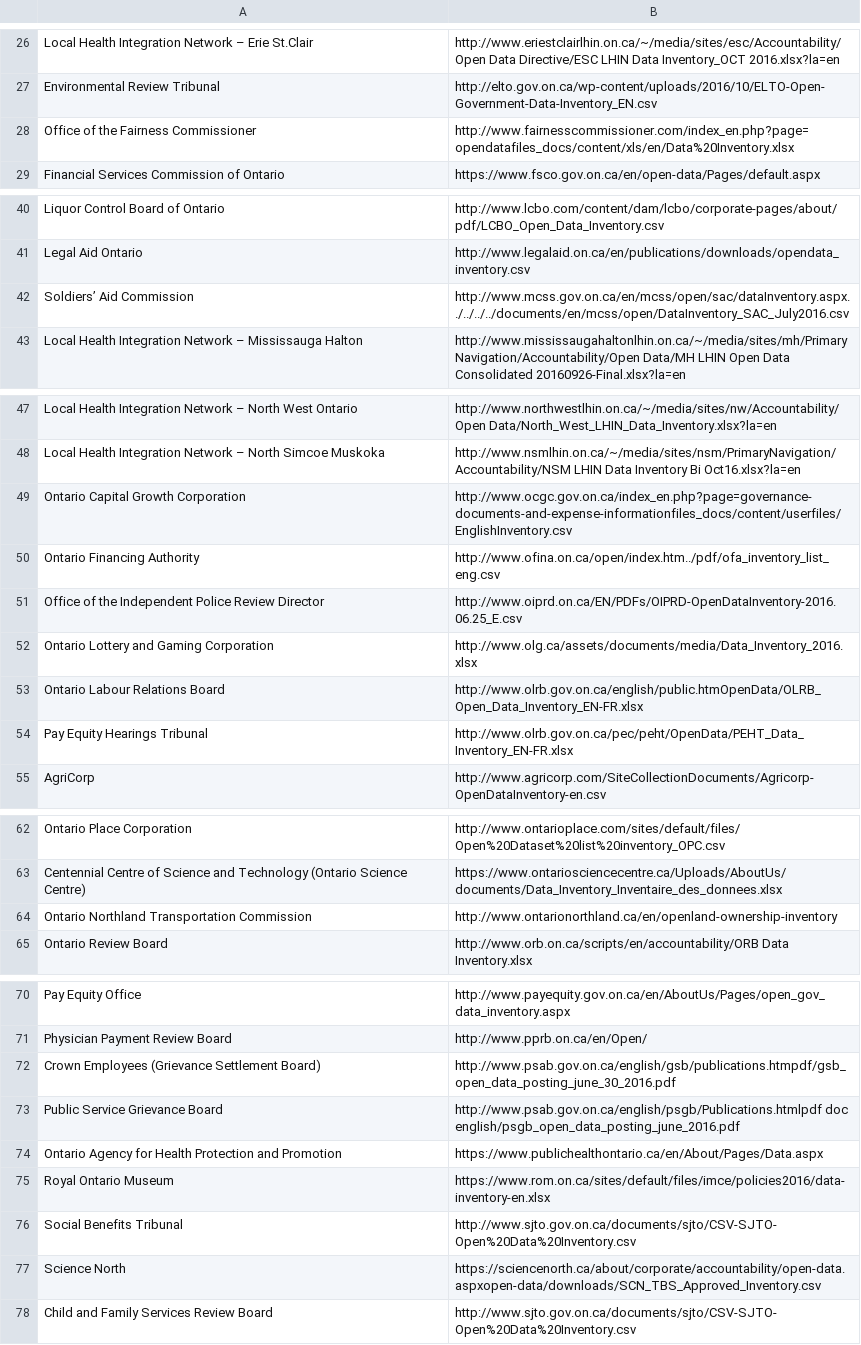
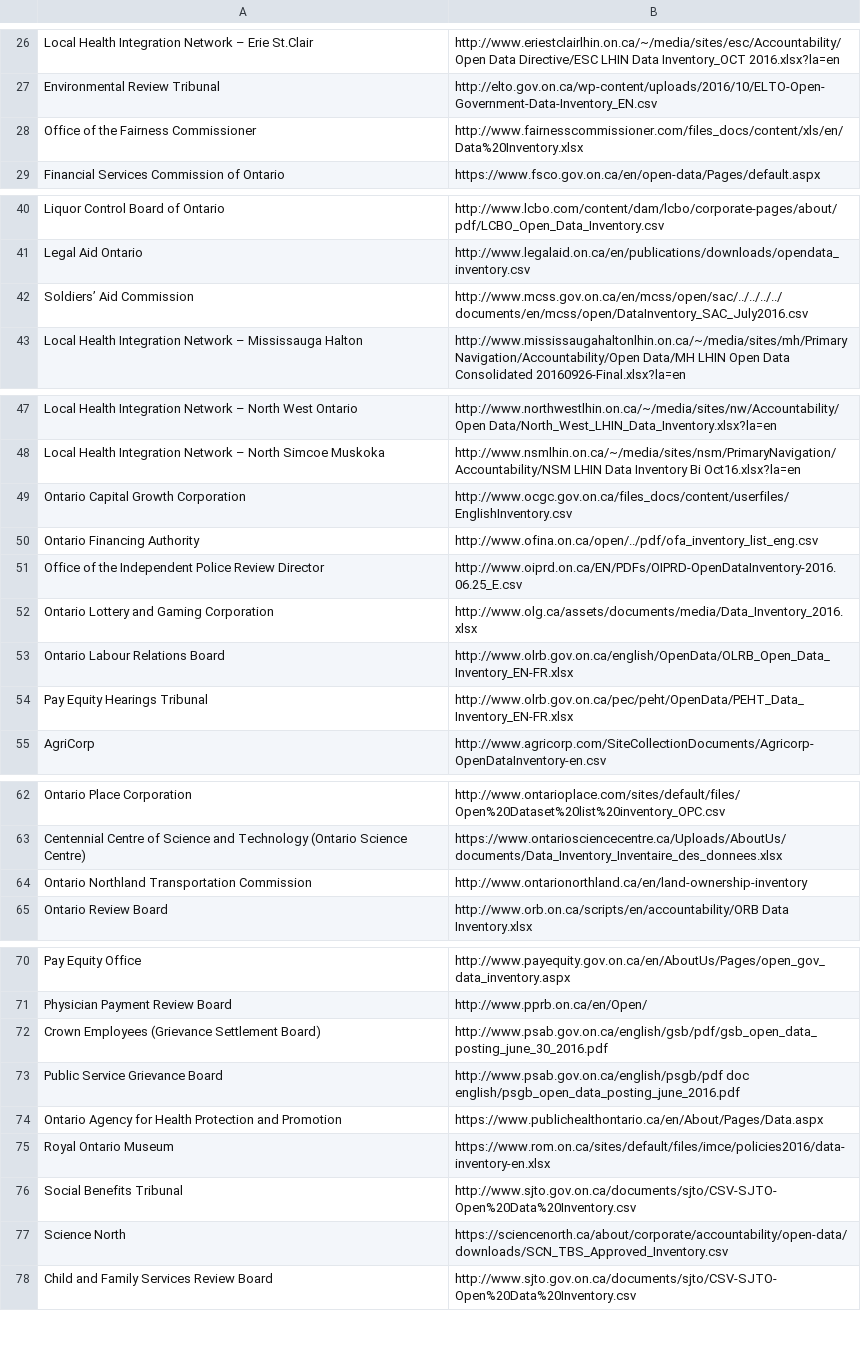
Before and after one commit to jpmckinney/ontario_agency_data_inventories, a CSV file: inventories.csv, drawn as a sheet; only a part is shown, gaps mark what is left out.

```diff
--- a/inventories.csv
+++ b/inventories.csv
@@ -27,3 +27,3 @@ Local Health Integration Network – Erie St.Clair,http://www.eriestclairlhin.on
 Environmental Review Tribunal,http://elto.gov.on.ca/wp-content/uploads/2016/10/ELTO-Open-Government-Data-Inventory_EN.csv
-Office of the Fairness Commissioner,http://www.fairnesscommissioner.com/index_en.php?page=opendatafiles_docs/content/xls/en/Data%20Inventory.xlsx
+Office of the Fairness Commissioner,http://www.fairnesscommissioner.com/files_docs/content/xls/en/Data%20Inventory.xlsx
 Financial Services Commission of Ontario,https://www.fsco.gov.on.ca/en/open-data/Pages/default.aspx
@@ -41,3 +41,3 @@ Liquor Control Board of Ontario,http://www.lcbo.com/content/dam/lcbo/corporate-p
 Legal Aid Ontario,http://www.legalaid.on.ca/en/publications/downloads/opendata_inventory.csv
-Soldiers’ Aid Commission,http://www.mcss.gov.on.ca/en/mcss/open/sac/dataInventory.aspx../../../../documents/en/mcss/open/DataInventory_SAC_July2016.csv
+Soldiers’ Aid Commission,http://www.mcss.gov.on.ca/en/mcss/open/sac/../../../../documents/en/mcss/open/DataInventory_SAC_July2016.csv
 Local Health Integration Network – Mississauga Halton,http://www.mississaugahaltonlhin.on.ca/~/media/sites/mh/Primary Navigation/Accountability/Open Data/MH LHIN Open Data Consolidated 20160926-Final.xlsx?la=en
@@ -48,7 +48,7 @@ Local Health Integration Network – North West Ontario,http://www.northwestlhin
 Local Health Integration Network – North Simcoe Muskoka,http://www.nsmlhin.on.ca/~/media/sites/nsm/PrimaryNavigation/Accountability/NSM LHIN Data Inventory Bi Oct16.xlsx?la=en
-Ontario Capital Growth Corporation,http://www.ocgc.gov.on.ca/index_en.php?page=governance-documents-and-expense-informationfiles_docs/content/userfiles/EnglishInventory.csv
-Ontario Financing Authority,http://www.ofina.on.ca/open/index.htm../pdf/ofa_inventory_list_eng.csv
+Ontario Capital Growth Corporation,http://www.ocgc.gov.on.ca/files_docs/content/userfiles/EnglishInventory.csv
+Ontario Financing Authority,http://www.ofina.on.ca/open/../pdf/ofa_inventory_list_eng.csv
 Office of the Independent Police Review Director,http://www.oiprd.on.ca/EN/PDFs/OIPRD-OpenDataInventory-2016.06.25_E.csv
 Ontario Lottery and Gaming Corporation,http://www.olg.ca/assets/documents/media/Data_Inventory_2016.xlsx
-Ontario Labour Relations Board,http://www.olrb.gov.on.ca/english/public.htmOpenData/OLRB_Open_Data_Inventory_EN-FR.xlsx
+Ontario Labour Relations Board,http://www.olrb.gov.on.ca/english/OpenData/OLRB_Open_Data_Inventory_EN-FR.xlsx
 Pay Equity Hearings Tribunal,http://www.olrb.gov.on.ca/pec/peht/OpenData/PEHT_Data_Inventory_EN-FR.xlsx
@@ -63,3 +63,3 @@ Ontario Place Corporation,http://www.ontarioplace.com/sites/default/files/Open%2
 Centennial Centre of Science and Technology (Ontario Science Centre),https://www.ontariosciencecentre.ca/Uploads/AboutUs/documents/Data_Inventory_Inventaire_des_donnees.xlsx
-Ontario Northland Transportation Commission,http://www.ontarionorthland.ca/en/openland-ownership-inventory
+Ontario Northland Transportation Commission,http://www.ontarionorthland.ca/en/land-ownership-inventory
 Ontario Review Board,http://www.orb.on.ca/scripts/en/accountability/ORB Data Inventory.xlsx
@@ -71,4 +71,4 @@ Pay Equity Office,http://www.payequity.gov.on.ca/en/AboutUs/Pages/open_gov_data_
 Physician Payment Review Board,http://www.pprb.on.ca/en/Open/
-Crown Employees (Grievance Settlement Board),http://www.psab.gov.on.ca/english/gsb/publications.htmpdf/gsb_open_data_posting_june_30_2016.pdf
-Public Service Grievance Board,http://www.psab.gov.on.ca/english/psgb/Publications.htmlpdf doc english/psgb_open_data_posting_june_2016.pdf
+Crown Employees (Grievance Settlement Board),http://www.psab.gov.on.ca/english/gsb/pdf/gsb_open_data_posting_june_30_2016.pdf
+Public Service Grievance Board,http://www.psab.gov.on.ca/english/psgb/pdf doc english/psgb_open_data_posting_june_2016.pdf
 Ontario Agency for Health Protection and Promotion,https://www.publichealthontario.ca/en/About/Pages/Data.aspx
@@ -76,3 +76,3 @@ Royal Ontario Museum,https://www.rom.on.ca/sites/default/files/imce/policies2016
 Social Benefits Tribunal,http://www.sjto.gov.on.ca/documents/sjto/CSV-SJTO-Open%20Data%20Inventory.csv
-Science North,https://sciencenorth.ca/about/corporate/accountability/open-data.aspxopen-data/downloads/SCN_TBS_Approved_Inventory.csv
+Science North,https://sciencenorth.ca/about/corporate/accountability/open-data/downloads/SCN_TBS_Approved_Inventory.csv
 Child and Family Services Review Board,http://www.sjto.gov.on.ca/documents/sjto/CSV-SJTO-Open%20Data%20Inventory.csv
```
Also changed, not shown: 1 other file.
